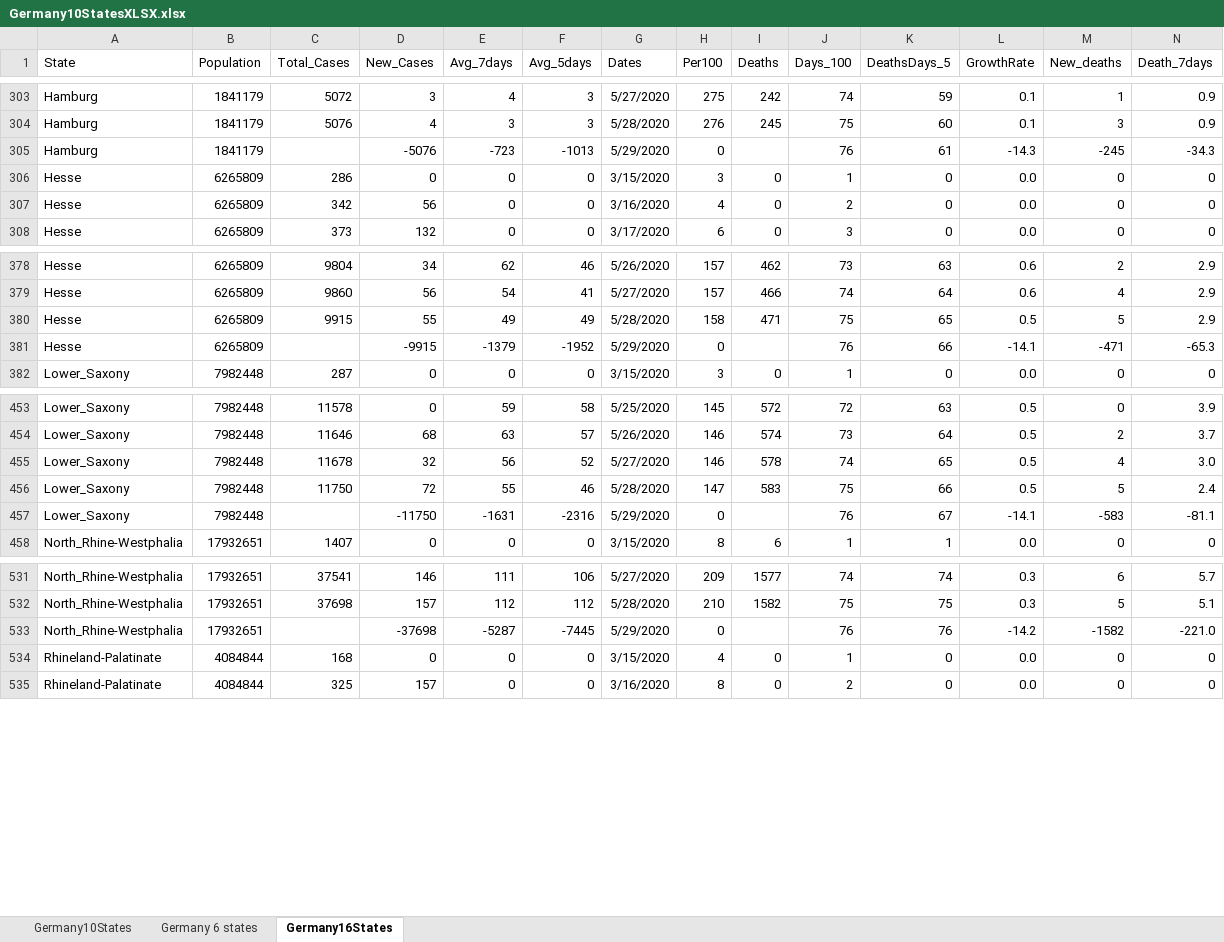
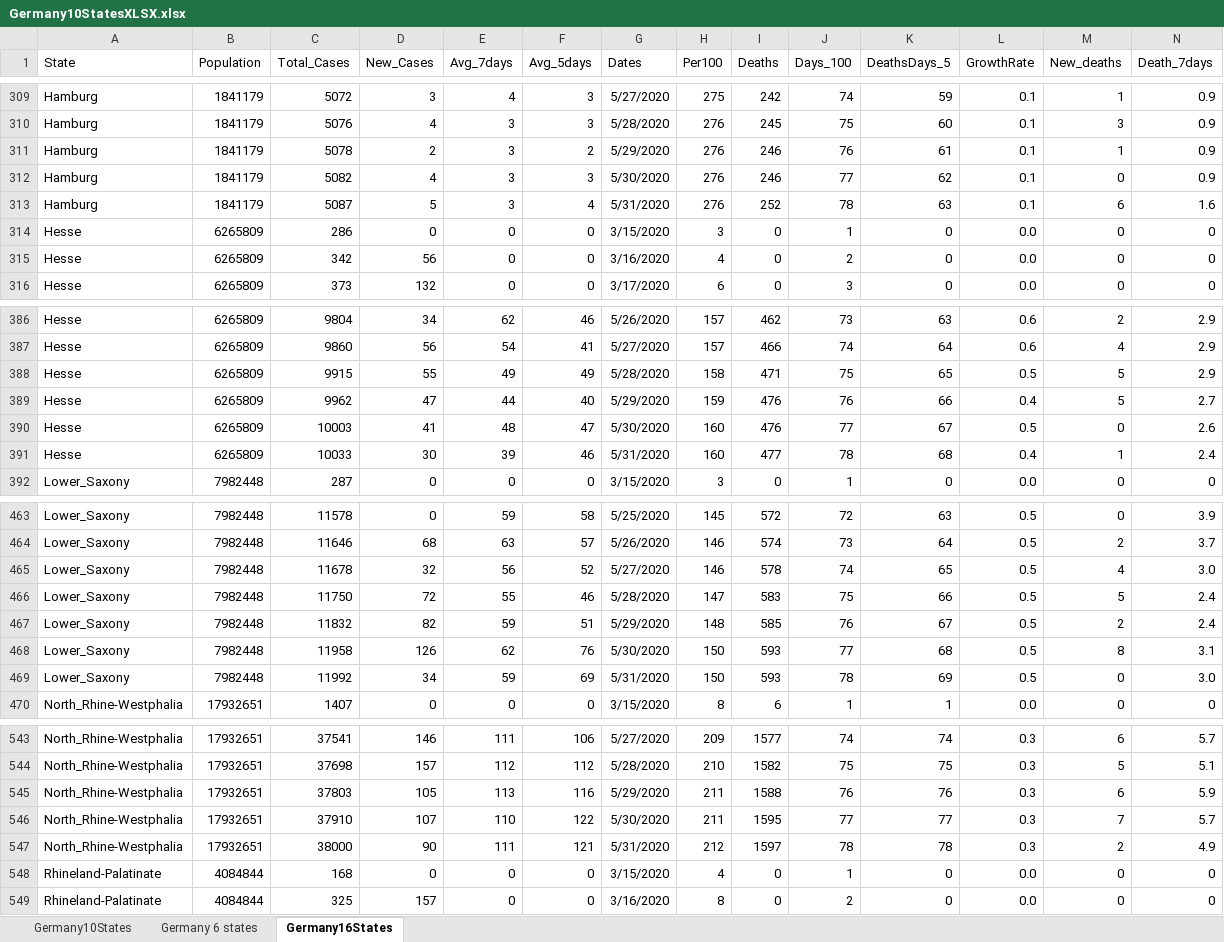
Before and after one commit to nyyubio/First_Website, an Excel workbook: static/data/Germany10StatesXLSX.xlsx, sheet Germany16States, drawn as a sheet; only a part is shown, gaps mark what is left out; values as stored, in another font and other column widths than the file's, no borders; removed rows and columns are numbered as before the commit, all else as after; rows hold the shown columns only; the diff covers the shown part only; the diff names each change by its address in the sheet, - before the commit and + after, or states it on an @@ line.

Commit message:
May 31 update
Updated German data

```diff
--- a/static/data/Germany10StatesXLSX.xlsx (sheet Germany16States)
+++ b/static/data/Germany10StatesXLSX.xlsx (sheet Germany16States)
-row 305: Hamburg | 1841179 |  | -5076 | -723 | -1013 | 5/29/2020 | 0 |  | 76 | 61 | -14.3 | -245 | -34.3
+row 311: Hamburg | 1841179 | 5078 | 2 | 3 | 2 | 5/29/2020 | 276 | 246 | 76 | 61 | 0.1 | 1 | 0.9
+row 312: Hamburg | 1841179 | 5082 | 4 | 3 | 3 | 5/30/2020 | 276 | 246 | 77 | 62 | 0.1 | 0 | 0.9
+row 313: Hamburg | 1841179 | 5087 | 5 | 3 | 4 | 5/31/2020 | 276 | 252 | 78 | 63 | 0.1 | 6 | 1.6
-row 381: Hesse | 6265809 |  | -9915 | -1379 | -1952 | 5/29/2020 | 0 |  | 76 | 66 | -14.1 | -471 | -65.3
+row 389: Hesse | 6265809 | 9962 | 47 | 44 | 40 | 5/29/2020 | 159 | 476 | 76 | 66 | 0.4 | 5 | 2.7
+row 390: Hesse | 6265809 | 10003 | 41 | 48 | 47 | 5/30/2020 | 160 | 476 | 77 | 67 | 0.5 | 0 | 2.6
+row 391: Hesse | 6265809 | 10033 | 30 | 39 | 46 | 5/31/2020 | 160 | 477 | 78 | 68 | 0.4 | 1 | 2.4
-row 457: Lower_Saxony | 7982448 |  | -11750 | -1631 | -2316 | 5/29/2020 | 0 |  | 76 | 67 | -14.1 | -583 | -81.1
+row 467: Lower_Saxony | 7982448 | 11832 | 82 | 59 | 51 | 5/29/2020 | 148 | 585 | 76 | 67 | 0.5 | 2 | 2.4
+row 468: Lower_Saxony | 7982448 | 11958 | 126 | 62 | 76 | 5/30/2020 | 150 | 593 | 77 | 68 | 0.5 | 8 | 3.1
+row 469: Lower_Saxony | 7982448 | 11992 | 34 | 59 | 69 | 5/31/2020 | 150 | 593 | 78 | 69 | 0.5 | 0 | 3.0
-row 533: North_Rhine-Westphalia | 17932651 |  | -37698 | -5287 | -7445 | 5/29/2020 | 0 |  | 76 | 76 | -14.2 | -1582 | -221.0
+row 545: North_Rhine-Westphalia | 17932651 | 37803 | 105 | 113 | 116 | 5/29/2020 | 211 | 1588 | 76 | 76 | 0.3 | 6 | 5.9
+row 546: North_Rhine-Westphalia | 17932651 | 37910 | 107 | 110 | 122 | 5/30/2020 | 211 | 1595 | 77 | 77 | 0.3 | 7 | 5.7
+row 547: North_Rhine-Westphalia | 17932651 | 38000 | 90 | 111 | 121 | 5/31/2020 | 212 | 1597 | 78 | 78 | 0.3 | 2 | 4.9
```
Also changed, not shown: 36 added rows, 12 removed rows and 1 edited cell elsewhere in this sheet, formulas that keep their value, public/data/Germany10StatesXLSX.xlsx, 26 other files.
